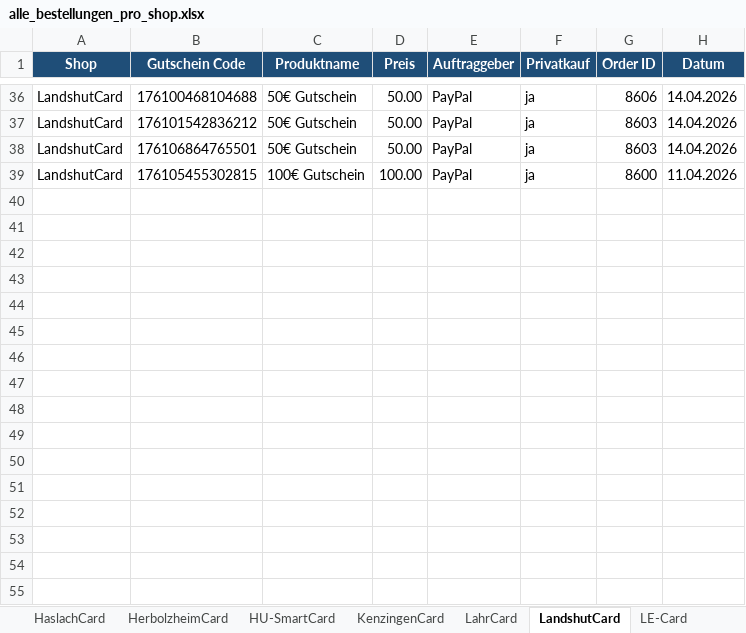
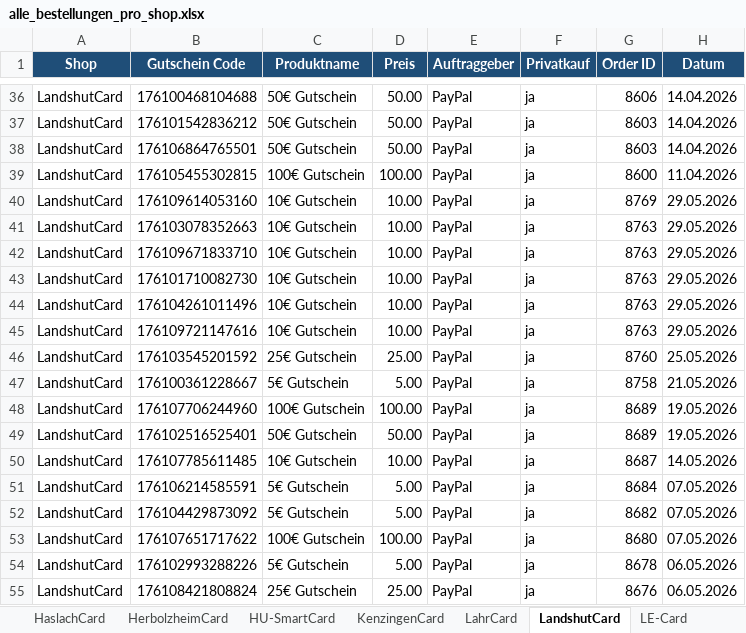
Before and after one commit to MarcoFeldhaus/Trolley, an Excel workbook: Controlling/Automatisation/alle_bestellungen_pro_shop.xlsx, sheet LandshutCard, drawn as a sheet; only a part is shown, gaps mark what is left out; values as stored, in another font and other column widths than the file's, no borders; the diff names each change by its address in the sheet, - before the commit and + after, or states it on an @@ line.

```diff
--- a/Controlling/Automatisation/alle_bestellungen_pro_shop.xlsx (sheet LandshutCard)
+++ b/Controlling/Automatisation/alle_bestellungen_pro_shop.xlsx (sheet LandshutCard)
+row 40: LandshutCard | 176109614053160 | 10€ Gutschein | 10.00 | PayPal | ja | 8769 | 29.05.2026
+row 41: LandshutCard | 176103078352663 | 10€ Gutschein | 10.00 | PayPal | ja | 8763 | 29.05.2026
+row 42: LandshutCard | 176109671833710 | 10€ Gutschein | 10.00 | PayPal | ja | 8763 | 29.05.2026
+row 43: LandshutCard | 176101710082730 | 10€ Gutschein | 10.00 | PayPal | ja | 8763 | 29.05.2026
+row 44: LandshutCard | 176104261011496 | 10€ Gutschein | 10.00 | PayPal | ja | 8763 | 29.05.2026
+row 45: LandshutCard | 176109721147616 | 10€ Gutschein | 10.00 | PayPal | ja | 8763 | 29.05.2026
+row 46: LandshutCard | 176103545201592 | 25€ Gutschein | 25.00 | PayPal | ja | 8760 | 25.05.2026
+row 47: LandshutCard | 176100361228667 | 5€ Gutschein | 5.00 | PayPal | ja | 8758 | 21.05.2026
+row 48: LandshutCard | 176107706244960 | 100€ Gutschein | 100.00 | PayPal | ja | 8689 | 19.05.2026
+row 49: LandshutCard | 176102516525401 | 50€ Gutschein | 50.00 | PayPal | ja | 8689 | 19.05.2026
+row 50: LandshutCard | 176107785611485 | 10€ Gutschein | 10.00 | PayPal | ja | 8687 | 14.05.2026
+row 51: LandshutCard | 176106214585591 | 5€ Gutschein | 5.00 | PayPal | ja | 8684 | 07.05.2026
+row 52: LandshutCard | 176104429873092 | 5€ Gutschein | 5.00 | PayPal | ja | 8682 | 07.05.2026
+row 53: LandshutCard | 176107651717622 | 100€ Gutschein | 100.00 | PayPal | ja | 8680 | 07.05.2026
+row 54: LandshutCard | 176102993288226 | 5€ Gutschein | 5.00 | PayPal | ja | 8678 | 06.05.2026
+row 55: LandshutCard | 176108421808824 | 25€ Gutschein | 25.00 | PayPal | ja | 8676 | 06.05.2026
```
Also changed, not shown: sheet Alle Shops, sheet ECHT FREIBURG CARD, sheet BalingenCard, sheet LahrCard, sheet 0711Card, sheet Dashboard, 13 more sheets, charts or pictures, 38 other files.
